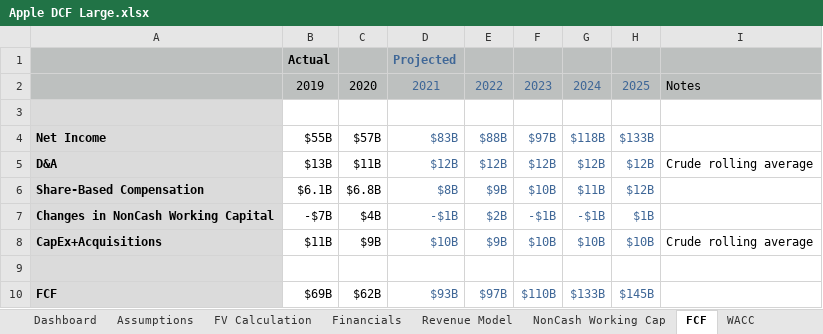
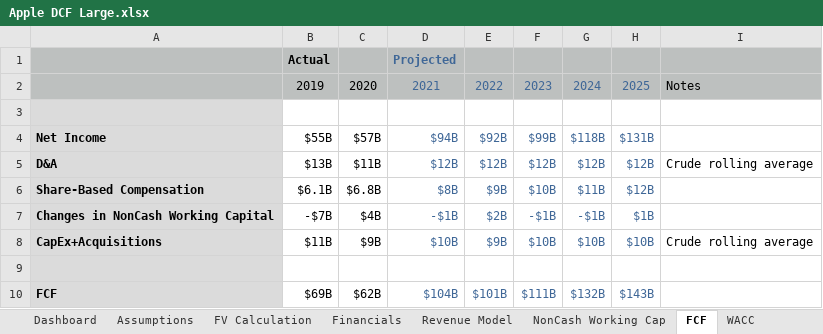
Before and after one commit to TradingPlacesResearch/AppleFCF, an Excel workbook: Apple DCF Large.xlsx, sheet FCF, drawn as a sheet; values as stored, in another font and other column widths than the file's, no borders; the diff names each change by its address in the sheet, - before the commit and + after, or states it on an @@ line.

```diff
--- a/Apple DCF Large.xlsx (sheet FCF)
+++ b/Apple DCF Large.xlsx (sheet FCF)
-D4: $83B
+D4: $94B
-E4: $88B
+E4: $92B
-F4: $97B
+F4: $99B
-H4: $133B
+H4: $131B
-D10: $93B
+D10: $104B
-E10: $97B
+E10: $101B
-F10: $110B
+F10: $111B
-G10: $133B
+G10: $132B
-H10: $145B
+H10: $143B
```
Also changed, not shown: sheet Financials, sheet FV Calculation, sheet Revenue Model, sheet Assumptions, sheet Dashboard, other sheet tabs, formulas that keep their value, hidden cells, charts or pictures, Apple DCF Gurman.xlsx, Apple DCF Medium.xlsx, 2 other files.
